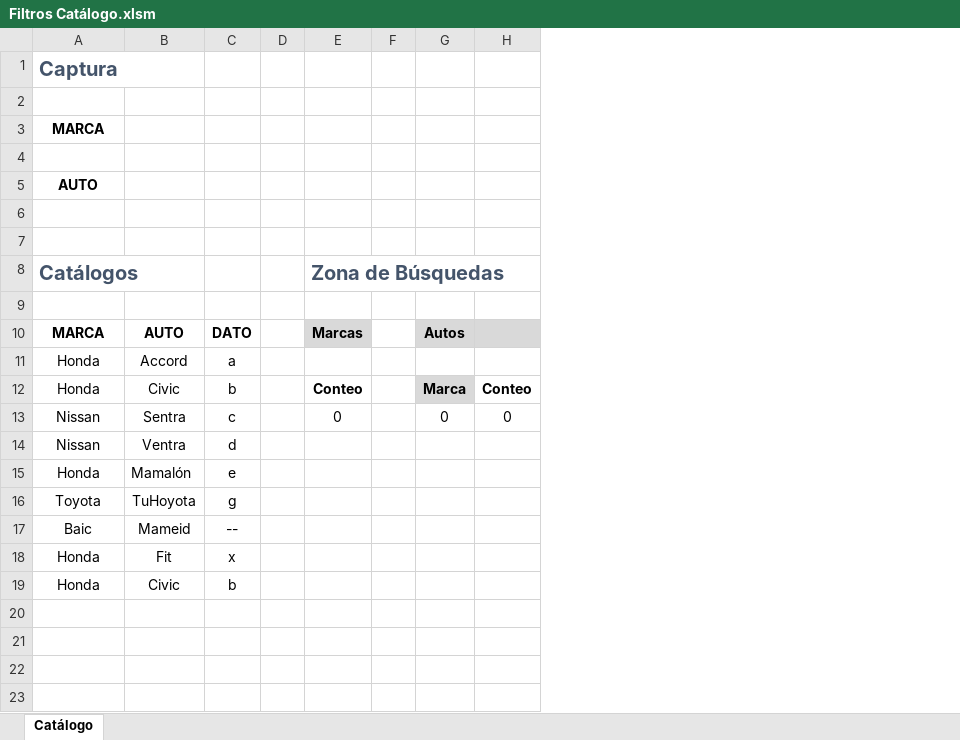
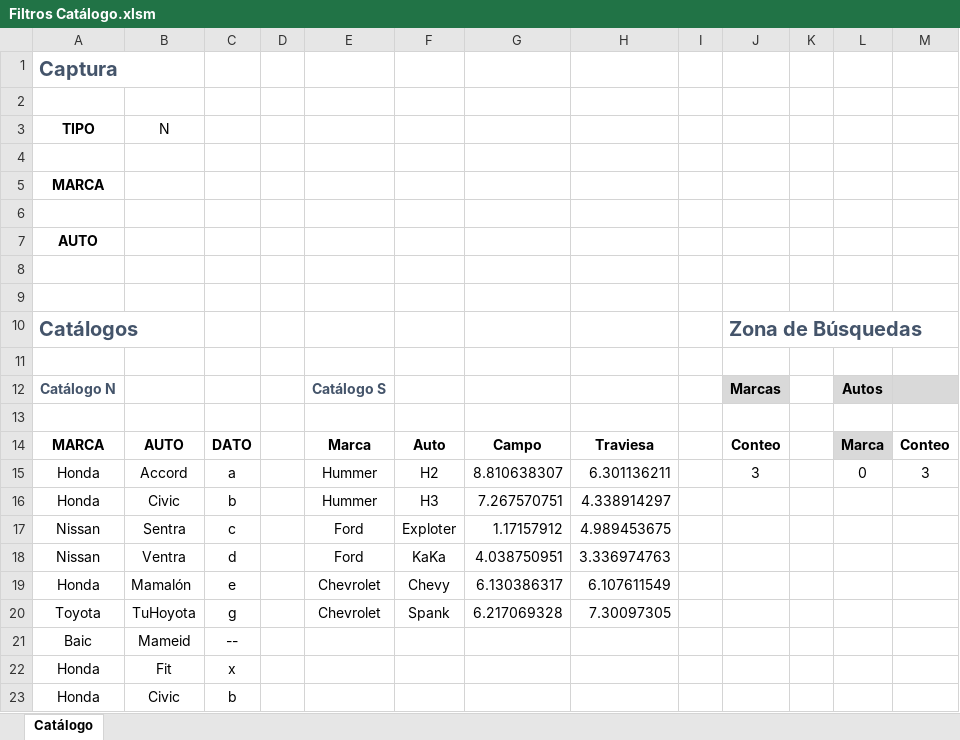
Before and after one commit to El-Servas/ae, an Excel workbook: Filtros Catálogo.xlsm, sheet Catálogo, drawn as a sheet; values as stored, in another font and other column widths than the file's, no borders; charts and pictures not drawn; addresses are those after the commit; the diff names each change by its address in the sheet, - before the commit and + after, or states it on an @@ line.

Commit message:
Inicia soporte para múltiples catálogos

```diff
--- a/Filtros Catálogo.xlsm (sheet Catálogo)
+++ b/Filtros Catálogo.xlsm (sheet Catálogo)
+column E, rows 14-20: Marca | Hummer | Hummer | Ford | Ford | Chevrolet | Chevrolet
+column F, rows 14-20: Auto | H2 | H3 | Exploter | KaKa | Chevy | Spank
+column G, rows 14-20: Campo | 8.810638307 | 7.267570751 | 1.17157912 | 4.038750951 | 6.130386317 | 6.217069328
+column H, rows 14-20: Traviesa | 6.301136211 | 4.338914297 | 4.989453675 | 3.336974763 | 6.107611549 | 7.30097305
+column I, empty
+row 2: (empty)
+row 3: TIPO | N
+row 12: Catálogo N |  |  |  | Catálogo S |  |  |  |  | Marcas |  | Autos
+row 13: (empty)
-J14: Marcas
+J14: Conteo
-J14 fill: #D9D9D9
+J14 fill: none
-L14: Autos
+L14: Marca
-M14: (empty)
+M14: Conteo
-M14 fill: #D9D9D9
+M14 fill: none
-J15: (empty)
+J15: 3
-L15: (empty)
+L15: 0
-M15: (empty)
+M15: 3
-J16: Conteo
+J16: (empty)
-L16: Marca
+L16: (empty)
-L16 fill: #D9D9D9
+L16 fill: none
-M16: Conteo
+M16: (empty)
-J17: 0
+J17: (empty)
-L17: 0
+L17: (empty)
-M17: 0
+M17: (empty)
```
Also changed, not shown: charts or pictures, 1 other file.
